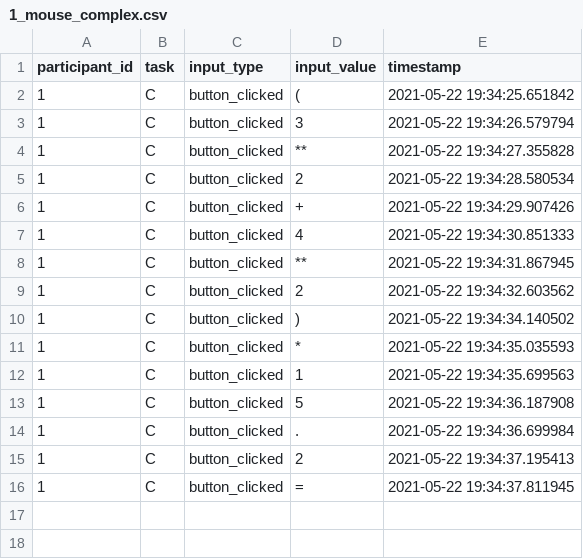
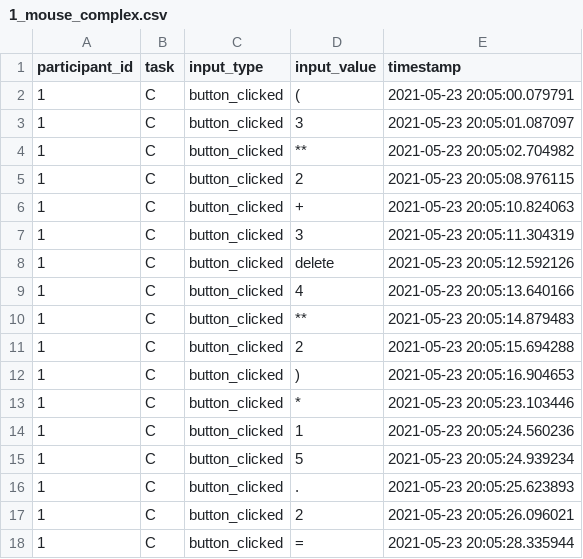
Before and after one commit to ITT-21SS-UR/assignment6-modellinginteraction-sc2, a CSV file: study_results/1_mouse_complex.csv, drawn as a sheet.

```diff
--- a/study_results/1_mouse_complex.csv
+++ b/study_results/1_mouse_complex.csv
@@ -1,16 +1,18 @@
 participant_id,task,input_type,input_value,timestamp
-1,C,button_clicked,(,2021-05-22 19:34:25.651842
-1,C,button_clicked,3,2021-05-22 19:34:26.579794
-1,C,button_clicked,**,2021-05-22 19:34:27.355828
-1,C,button_clicked,2,2021-05-22 19:34:28.580534
-1,C,button_clicked,+,2021-05-22 19:34:29.907426
-1,C,button_clicked,4,2021-05-22 19:34:30.851333
-1,C,button_clicked,**,2021-05-22 19:34:31.867945
-1,C,button_clicked,2,2021-05-22 19:34:32.603562
-1,C,button_clicked,),2021-05-22 19:34:34.140502
-1,C,button_clicked,*,2021-05-22 19:34:35.035593
-1,C,button_clicked,1,2021-05-22 19:34:35.699563
-1,C,button_clicked,5,2021-05-22 19:34:36.187908
-1,C,button_clicked,.,2021-05-22 19:34:36.699984
-1,C,button_clicked,2,2021-05-22 19:34:37.195413
-1,C,button_clicked,=,2021-05-22 19:34:37.811945
+1,C,button_clicked,(,2021-05-23 20:05:00.079791
+1,C,button_clicked,3,2021-05-23 20:05:01.087097
+1,C,button_clicked,**,2021-05-23 20:05:02.704982
+1,C,button_clicked,2,2021-05-23 20:05:08.976115
+1,C,button_clicked,+,2021-05-23 20:05:10.824063
+1,C,button_clicked,3,2021-05-23 20:05:11.304319
+1,C,button_clicked,delete,2021-05-23 20:05:12.592126
+1,C,button_clicked,4,2021-05-23 20:05:13.640166
+1,C,button_clicked,**,2021-05-23 20:05:14.879483
+1,C,button_clicked,2,2021-05-23 20:05:15.694288
+1,C,button_clicked,),2021-05-23 20:05:16.904653
+1,C,button_clicked,*,2021-05-23 20:05:23.103446
+1,C,button_clicked,1,2021-05-23 20:05:24.560236
+1,C,button_clicked,5,2021-05-23 20:05:24.939234
+1,C,button_clicked,.,2021-05-23 20:05:25.623893
+1,C,button_clicked,2,2021-05-23 20:05:26.096021
+1,C,button_clicked,=,2021-05-23 20:05:28.335944
```
Also changed, not shown: study_results/1_key_add.csv, study_results/1_key_complex.csv, 33 other files.
